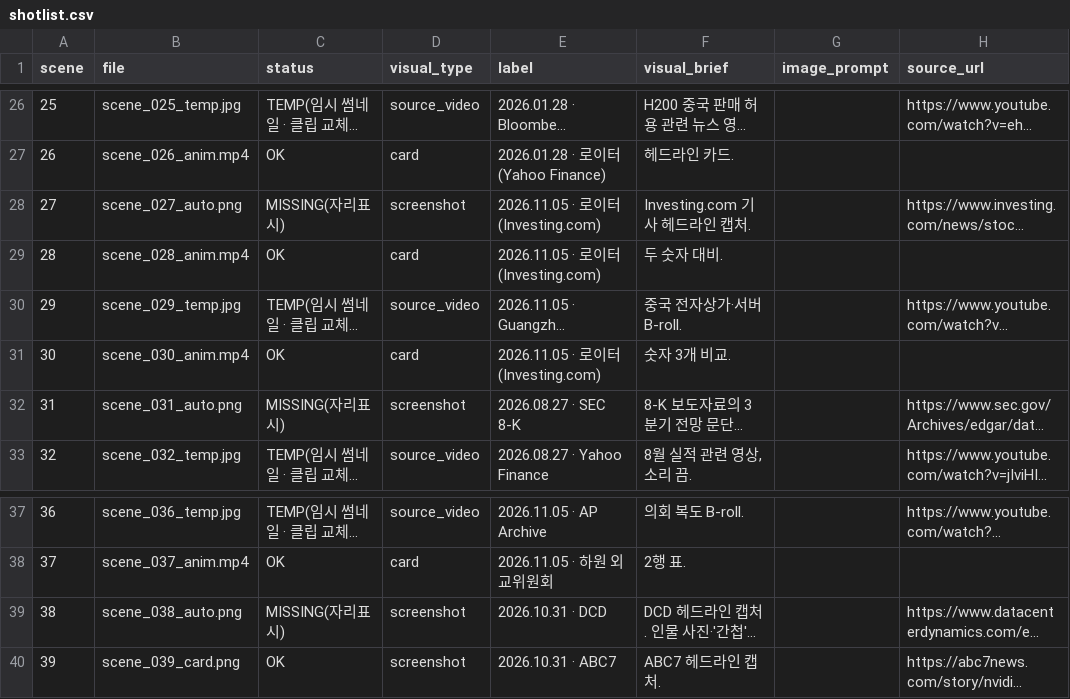
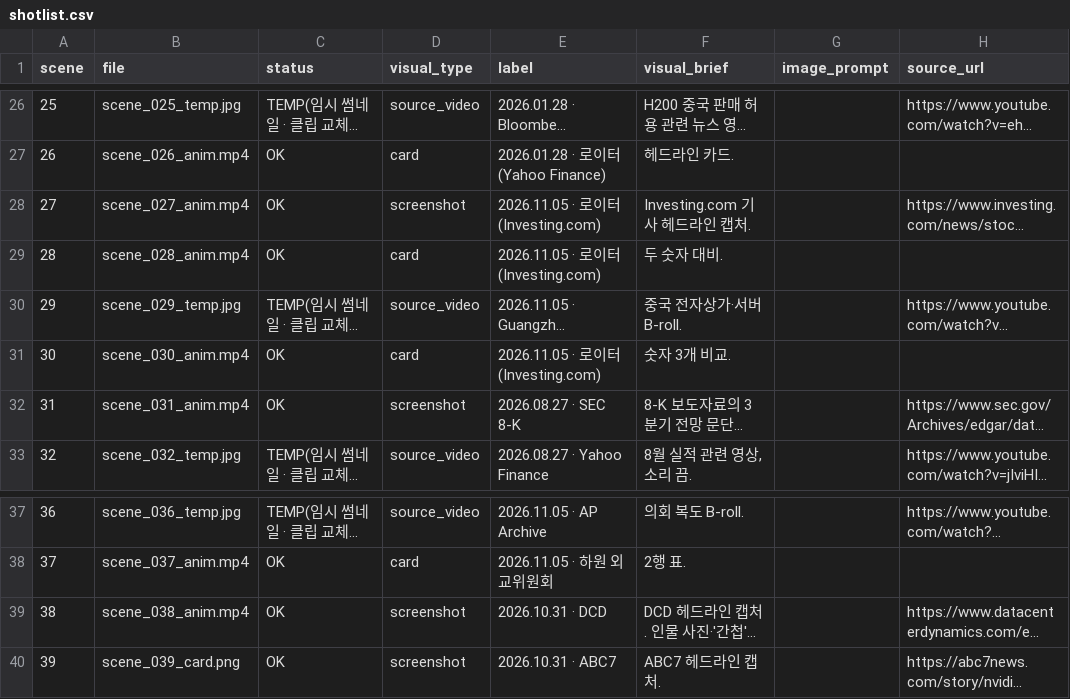
Before and after one commit to LBIN8787/video-editing, a CSV file: projects/20261106-식스시그마-젠슨황/04_assets/shotlist.csv, drawn as a sheet; only a part is shown, gaps mark what is left out; long unchanged cells end in …; the diff names each change by its address in the sheet, - before the commit and + after, or states it on an @@ line.

```diff
--- a/projects/20261106-식스시그마-젠슨황/04_assets/shotlist.csv
+++ b/projects/20261106-식스시그마-젠슨황/04_assets/shotlist.csv
-B28 (file): scene_027_auto.png
+B28 (file): scene_027_anim.mp4
-C28 (status): MISSING(자리표시)
+C28 (status): OK
-B32 (file): scene_031_auto.png
+B32 (file): scene_031_anim.mp4
-C32 (status): MISSING(자리표시)
+C32 (status): OK
-B39 (file): scene_038_auto.png
+B39 (file): scene_038_anim.mp4
-C39 (status): MISSING(자리표시)
+C39 (status): OK
```
Also changed, not shown: projects/20261106-미주일기-현금흐름/04_assets/shotlist.csv, projects/20261106-미주일기-현금흐름/05_edit/timeline.csv, 7 other files.
